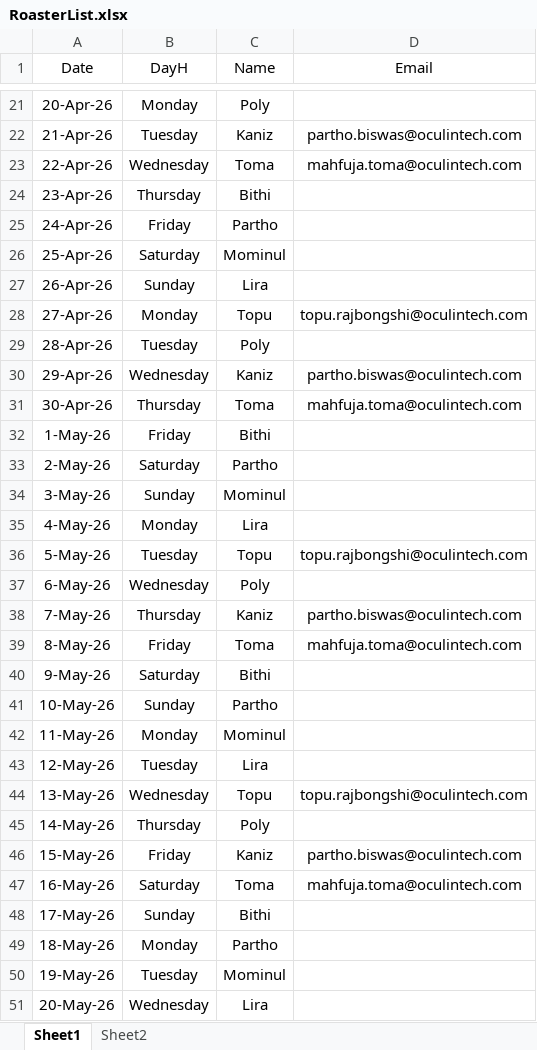
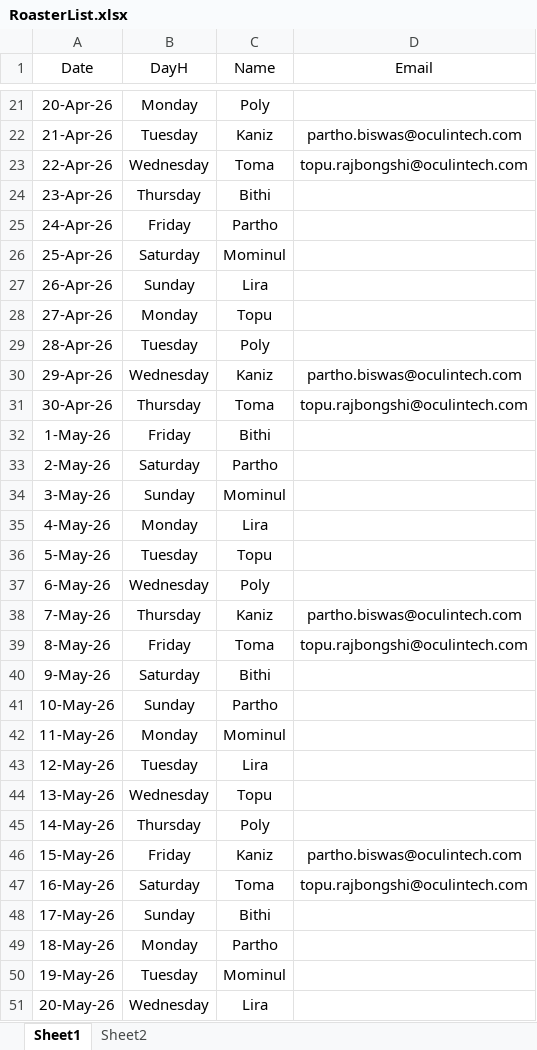
Before and after one commit to OTBL-Partho/Roaster-Alert, an Excel workbook: RoasterList.xlsx, sheet Sheet1, drawn as a sheet; only a part is shown, gaps mark what is left out; values as stored, in another font and other column widths than the file's, no borders; the diff covers the shown part only; the diff names each change by its address in the sheet, - before the commit and + after, or states it on an @@ line.

```diff
--- a/RoasterList.xlsx (sheet Sheet1)
+++ b/RoasterList.xlsx (sheet Sheet1)
-D23 (Email): mahfuja.toma@oculintech.com
+D23 (Email): topu.rajbongshi@oculintech.com
-D28 (Email): topu.rajbongshi@oculintech.com
+D28 (Email): (empty)
-D31 (Email): mahfuja.toma@oculintech.com
+D31 (Email): topu.rajbongshi@oculintech.com
-D36 (Email): topu.rajbongshi@oculintech.com
+D36 (Email): (empty)
-D39 (Email): mahfuja.toma@oculintech.com
+D39 (Email): topu.rajbongshi@oculintech.com
-D44 (Email): topu.rajbongshi@oculintech.com
+D44 (Email): (empty)
-D47 (Email): mahfuja.toma@oculintech.com
+D47 (Email): topu.rajbongshi@oculintech.com
```
Also changed, not shown: 23 edited cells elsewhere in this sheet, 1 other file.
